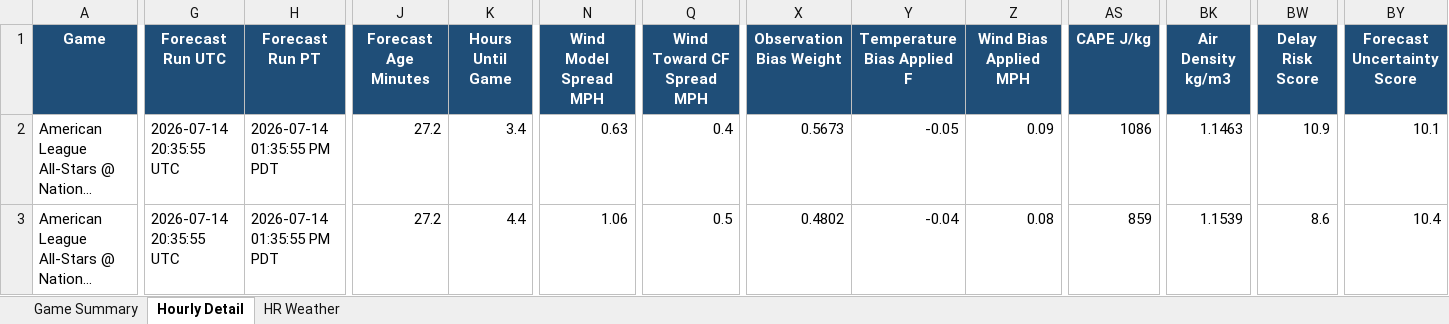
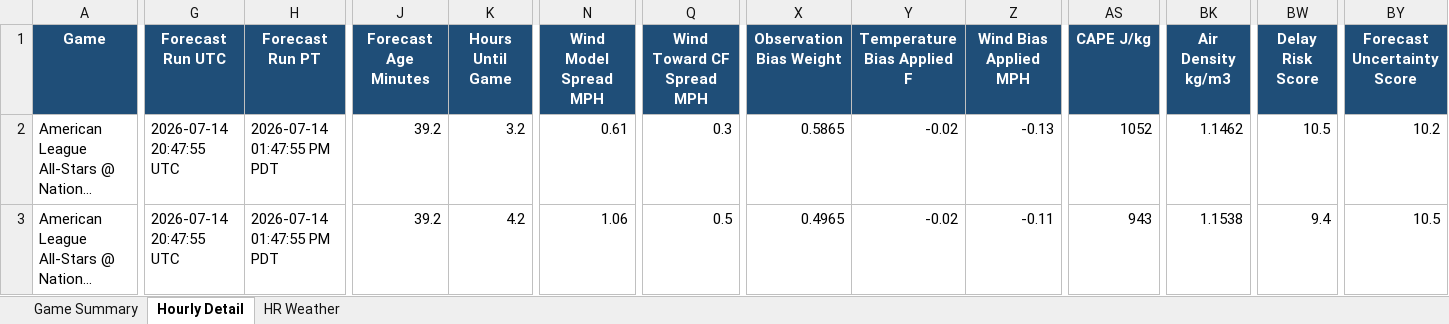
Before and after one commit to pzbaseball/mlb-site-data, an Excel workbook: mlb_weather_professional_v4_2026_07_14.xlsx, sheet Hourly Detail, drawn as a sheet; only a part is shown, gaps mark what is left out; long unchanged cells end in …; values as stored, in another font and other column widths than the file's, no borders; the diff covers the shown part only; the diff names each change by its address in the sheet, - before the commit and + after, or states it on an @@ line.

```diff
--- a/mlb_weather_professional_v4_2026_07_14.xlsx (sheet Hourly Detail)
+++ b/mlb_weather_professional_v4_2026_07_14.xlsx (sheet Hourly Detail)
-G2:G3 (Forecast Run UTC): 2026-07-14 20:35:55 UTC
+G2:G3 (Forecast Run UTC): 2026-07-14 20:47:55 UTC
-H2:H3 (Forecast Run PT): 2026-07-14 01:35:55 PM PDT
+H2:H3 (Forecast Run PT): 2026-07-14 01:47:55 PM PDT
-J2:J3 (Forecast Age Minutes): 27.2
+J2:J3 (Forecast Age Minutes): 39.2
-K2 (Hours Until Game): 3.4
+K2 (Hours Until Game): 3.2
-N2 (Wind Model Spread MPH): 0.63
+N2 (Wind Model Spread MPH): 0.61
-Q2 (Wind Toward CF Spread MPH): 0.4
+Q2 (Wind Toward CF Spread MPH): 0.3
-X2 (Observation Bias Weight): 0.5673
+X2 (Observation Bias Weight): 0.5865
-Y2 (Temperature Bias Applied F): -0.05
+Y2 (Temperature Bias Applied F): -0.02
-Z2 (Wind Bias Applied MPH): 0.09
+Z2 (Wind Bias Applied MPH): -0.13
-AS2 (CAPE J/kg): 1086
+AS2 (CAPE J/kg): 1052
-BK2 (Air Density kg/m3): 1.1463
+BK2 (Air Density kg/m3): 1.1462
-BW2 (Delay Risk Score): 10.9
+BW2 (Delay Risk Score): 10.5
-BY2 (Forecast Uncertainty Score): 10.1
+BY2 (Forecast Uncertainty Score): 10.2
-K3 (Hours Until Game): 4.4
+K3 (Hours Until Game): 4.2
-X3 (Observation Bias Weight): 0.4802
+X3 (Observation Bias Weight): 0.4965
-Y3 (Temperature Bias Applied F): -0.04
+Y3 (Temperature Bias Applied F): -0.02
-Z3 (Wind Bias Applied MPH): 0.08
+Z3 (Wind Bias Applied MPH): -0.11
-AS3 (CAPE J/kg): 859
+AS3 (CAPE J/kg): 943
-BK3 (Air Density kg/m3): 1.1539
+BK3 (Air Density kg/m3): 1.1538
-BW3 (Delay Risk Score): 8.6
+BW3 (Delay Risk Score): 9.4
-BY3 (Forecast Uncertainty Score): 10.4
+BY3 (Forecast Uncertainty Score): 10.5
```
Also changed, not shown: 47 edited cells elsewhere in this sheet, sheet Game Summary, sheet HR Weather, 2 other files.
